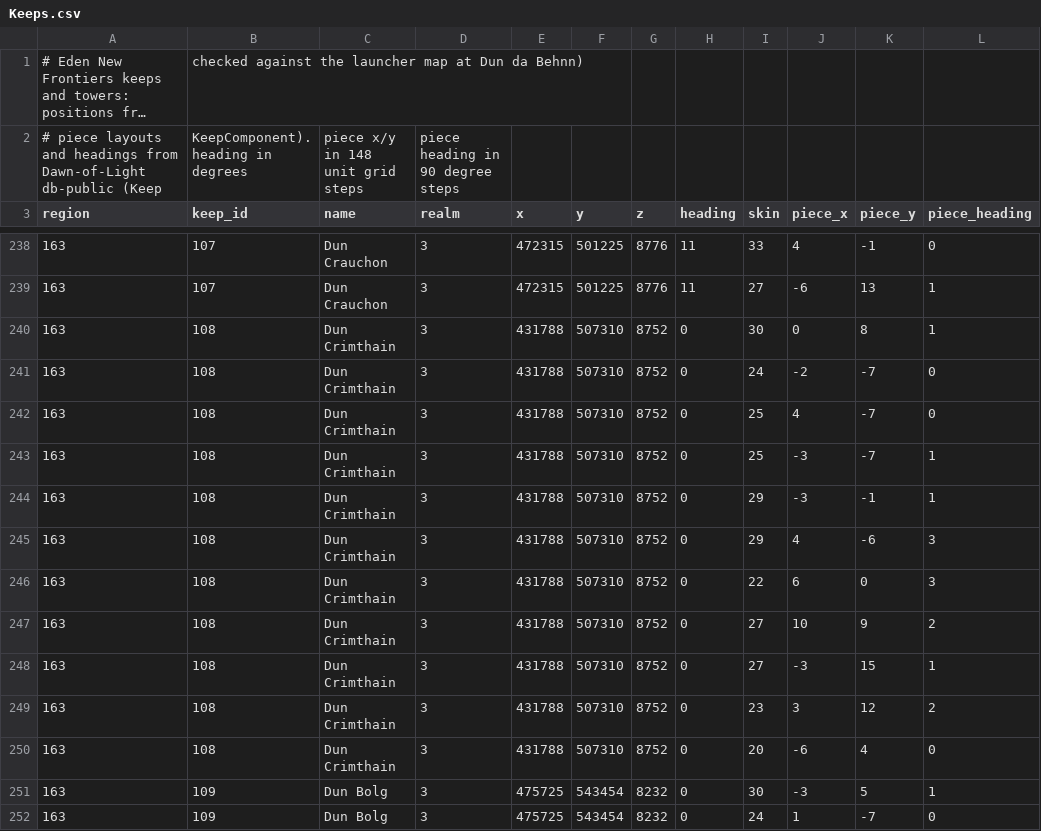
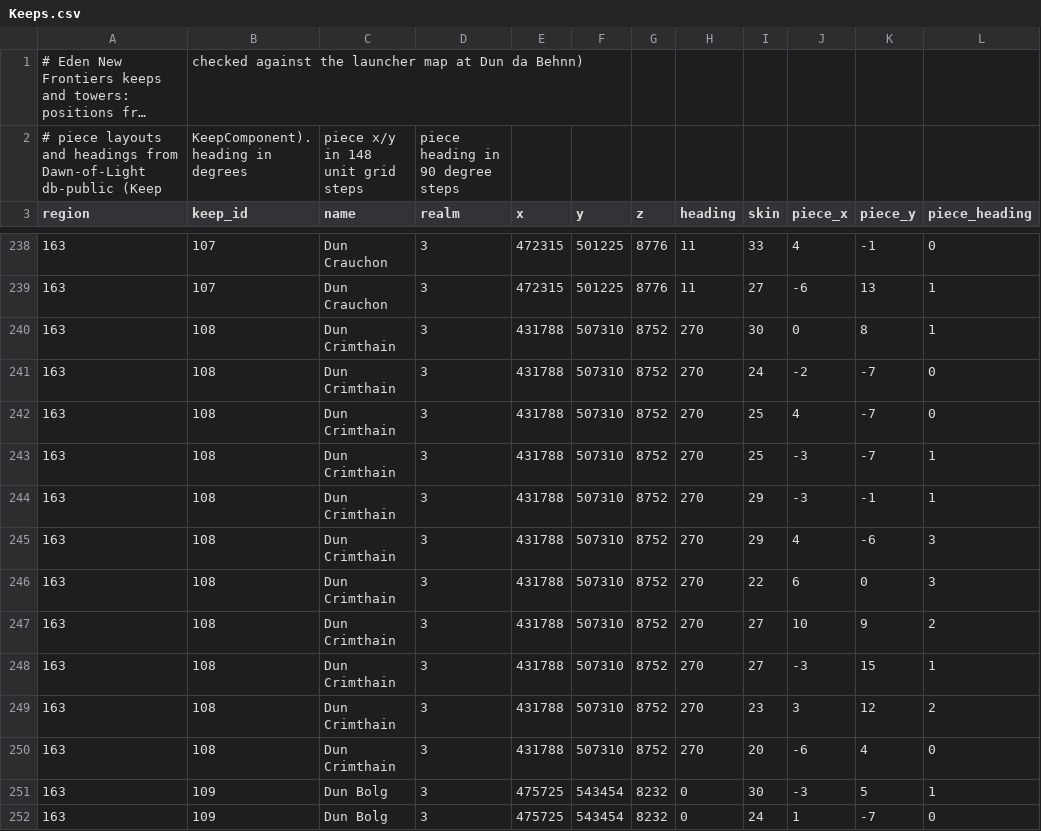
Before and after one commit to ZZerker/DAoC-MapCreator, a CSV file: MapCreator/data/Keeps.csv, drawn as a sheet; only a part is shown, gaps mark what is left out; long unchanged cells end in ….

Commit message:
fix: Dun Crimthain heading
Keep 108 in Emain Macha was drawn at heading 0 and looked turned against its surroundings; 270 was chosen by comparing renders at 0, 90 and 270.

```diff
--- a/MapCreator/data/Keeps.csv
+++ b/MapCreator/data/Keeps.csv
@@ -239,13 +239,13 @@ region,keep_id,name,realm,x,y,z,heading,skin,piece_x,piece_y,piece_heading
 163,107,Dun Crauchon,3,472315,501225,8776,11,27,-6,13,1
-163,108,Dun Crimthain,3,431788,507310,8752,0,30,0,8,1
-163,108,Dun Crimthain,3,431788,507310,8752,0,24,-2,-7,0
-163,108,Dun Crimthain,3,431788,507310,8752,0,25,4,-7,0
-163,108,Dun Crimthain,3,431788,507310,8752,0,25,-3,-7,1
-163,108,Dun Crimthain,3,431788,507310,8752,0,29,-3,-1,1
-163,108,Dun Crimthain,3,431788,507310,8752,0,29,4,-6,3
-163,108,Dun Crimthain,3,431788,507310,8752,0,22,6,0,3
-163,108,Dun Crimthain,3,431788,507310,8752,0,27,10,9,2
-163,108,Dun Crimthain,3,431788,507310,8752,0,27,-3,15,1
-163,108,Dun Crimthain,3,431788,507310,8752,0,23,3,12,2
-163,108,Dun Crimthain,3,431788,507310,8752,0,20,-6,4,0
+163,108,Dun Crimthain,3,431788,507310,8752,270,30,0,8,1
+163,108,Dun Crimthain,3,431788,507310,8752,270,24,-2,-7,0
+163,108,Dun Crimthain,3,431788,507310,8752,270,25,4,-7,0
+163,108,Dun Crimthain,3,431788,507310,8752,270,25,-3,-7,1
+163,108,Dun Crimthain,3,431788,507310,8752,270,29,-3,-1,1
+163,108,Dun Crimthain,3,431788,507310,8752,270,29,4,-6,3
+163,108,Dun Crimthain,3,431788,507310,8752,270,22,6,0,3
+163,108,Dun Crimthain,3,431788,507310,8752,270,27,10,9,2
+163,108,Dun Crimthain,3,431788,507310,8752,270,27,-3,15,1
+163,108,Dun Crimthain,3,431788,507310,8752,270,23,3,12,2
+163,108,Dun Crimthain,3,431788,507310,8752,270,20,-6,4,0
 163,109,Dun Bolg,3,475725,543454,8232,0,30,-3,5,1
```
